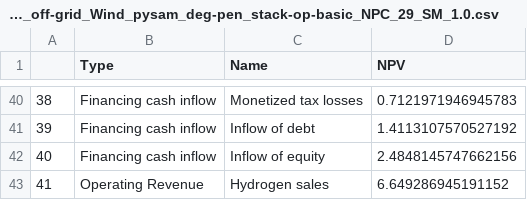
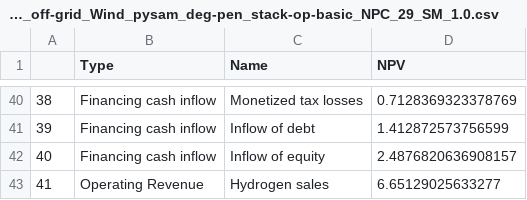
Before and after one commit to evan-sharafuddin/HOPP, a CSV file: examples/H2_Analysis/Phase1B/ProFAST_price/H2_PF_PB_IA_2030_8MW_Centralized_EC-cost-Low_base_off-grid_Wind_pysam_deg-pen_stack-op-basic_NPC_29_SM_1.0.csv, drawn as a sheet; only a part is shown, gaps mark what is left out; the diff covers the shown part only.

```diff
--- a/examples/H2_Analysis/Phase1B/ProFAST_price/H2_PF_PB_IA_2030_8MW_Centralized_EC-cost-Low_base_off-grid_Wind_pysam_deg-pen_stack-op-basic_NPC_29_SM_1.0.csv
+++ b/examples/H2_Analysis/Phase1B/ProFAST_price/H2_PF_PB_IA_2030_8MW_Centralized_EC-cost-Low_base_off-grid_Wind_pysam_deg-pen_stack-op-basic_NPC_29_SM_1.0.csv
@@ -40,4 +40,4 @@
-38,Financing cash inflow,Monetized tax losses,0.7121971946945783
-39,Financing cash inflow,Inflow of debt,1.4113107570527192
-40,Financing cash inflow,Inflow of equity,2.4848145747662156
-41,Operating Revenue,Hydrogen sales,6.649286945191152
+38,Financing cash inflow,Monetized tax losses,0.7128369323378769
+39,Financing cash inflow,Inflow of debt,1.412872573756599
+40,Financing cash inflow,Inflow of equity,2.4876820636908157
+41,Operating Revenue,Hydrogen sales,6.65129025633277
```
Also changed, not shown: 26 edited cells elsewhere in this file, examples/H2_Analysis/Phase1B/Energy_profiles/Energy_IA_2030_8MW_Centralized_EC-cost-Low_base_off-grid_Wind_pysam_deg-pen_stack-op-basic_NPC_29_SM_1.0.csv, 21 other files.
